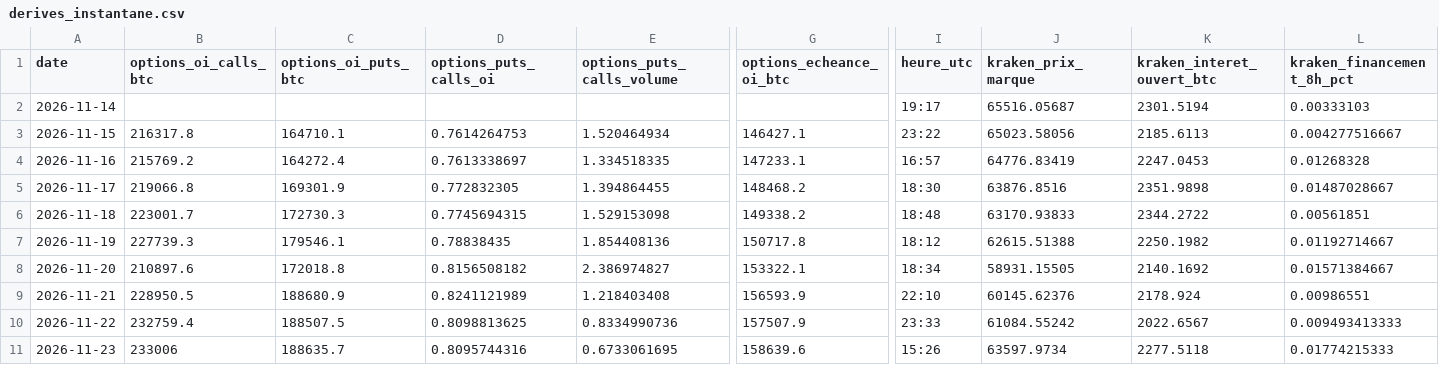
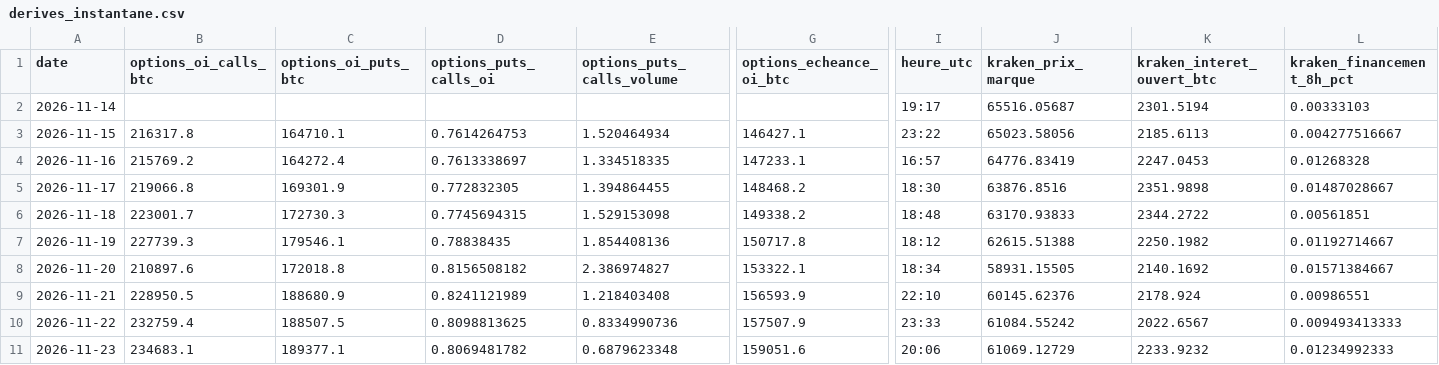
Before and after one commit to valentexi/btc-data, a CSV file: data/derives_instantane.csv, drawn as a sheet; only a part is shown, gaps mark what is left out; the diff covers the shown part only; the diff names each change by its address in the sheet, - before the commit and + after, or states it on an @@ line.

```diff
--- a/data/derives_instantane.csv
+++ b/data/derives_instantane.csv
-B11 (options_oi_calls_btc): 233006
+B11 (options_oi_calls_btc): 234683.1
-C11 (options_oi_puts_btc): 188635.7
+C11 (options_oi_puts_btc): 189377.1
-D11 (options_puts_calls_oi): 0.8095744316
+D11 (options_puts_calls_oi): 0.8069481782
-E11 (options_puts_calls_volume): 0.6733061695
+E11 (options_puts_calls_volume): 0.6879623348
-G11 (options_echeance_oi_btc): 158639.6
+G11 (options_echeance_oi_btc): 159051.6
-I11 (heure_utc): 15:26
+I11 (heure_utc): 20:06
-J11 (kraken_prix_marque): 63597.9734
+J11 (kraken_prix_marque): 61069.12729
-K11 (kraken_interet_ouvert_btc): 2277.5118
+K11 (kraken_interet_ouvert_btc): 2233.9232
-L11 (kraken_financement_8h_pct): 0.01774215333
+L11 (kraken_financement_8h_pct): 0.01234992333
```
Also changed, not shown: 4 edited cells elsewhere in this file, data/financement_kraken_h.csv, data/h1_kraken.csv, 5 other files.
